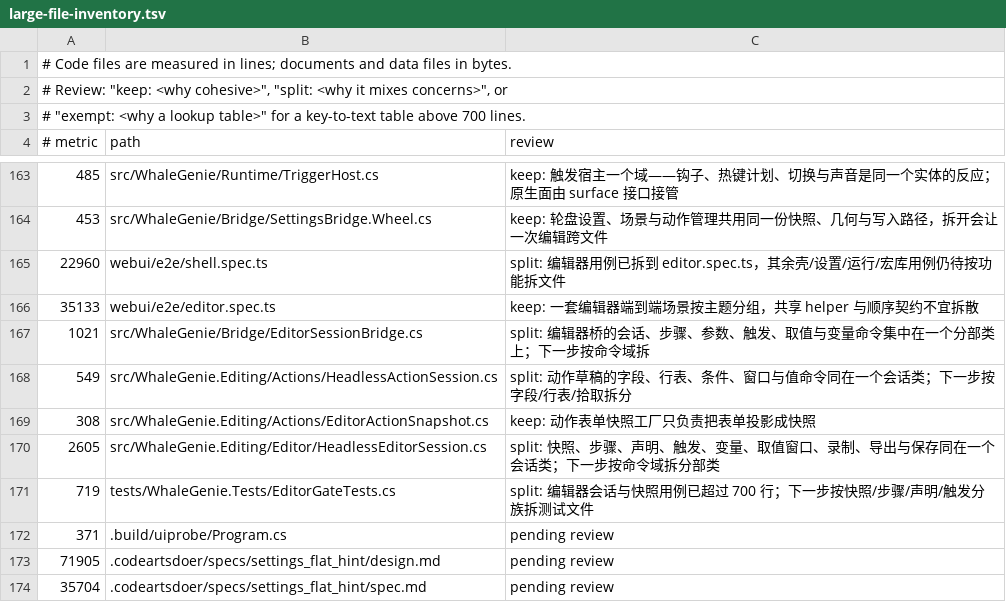
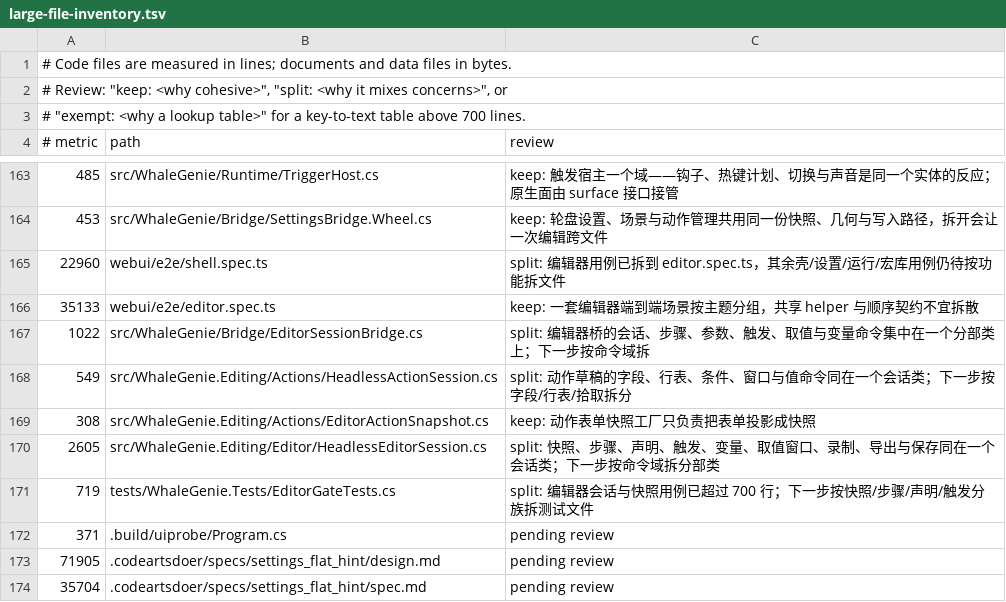
Before and after one commit to ilpoint/WhaleGenie, a TSV file: .githooks/large-file-inventory.tsv, drawn as a sheet; only a part is shown, gaps mark what is left out.

Commit message:
docs: 更新编辑会话台账

```diff
--- a/.githooks/large-file-inventory.tsv
+++ b/.githooks/large-file-inventory.tsv
@@ -166,3 +166,3 @@
 35133	webui/e2e/editor.spec.ts	keep: 一套编辑器端到端场景按主题分组，共享 helper 与顺序契约不宜拆散
-1021	src/WhaleGenie/Bridge/EditorSessionBridge.cs	split: 编辑器桥的会话、步骤、参数、触发、取值与变量命令集中在一个分部类上；下一步按命令域拆
+1022	src/WhaleGenie/Bridge/EditorSessionBridge.cs	split: 编辑器桥的会话、步骤、参数、触发、取值与变量命令集中在一个分部类上；下一步按命令域拆
 549	src/WhaleGenie.Editing/Actions/HeadlessActionSession.cs	split: 动作草稿的字段、行表、条件、窗口与值命令同在一个会话类；下一步按字段/行表/拾取拆分
```
